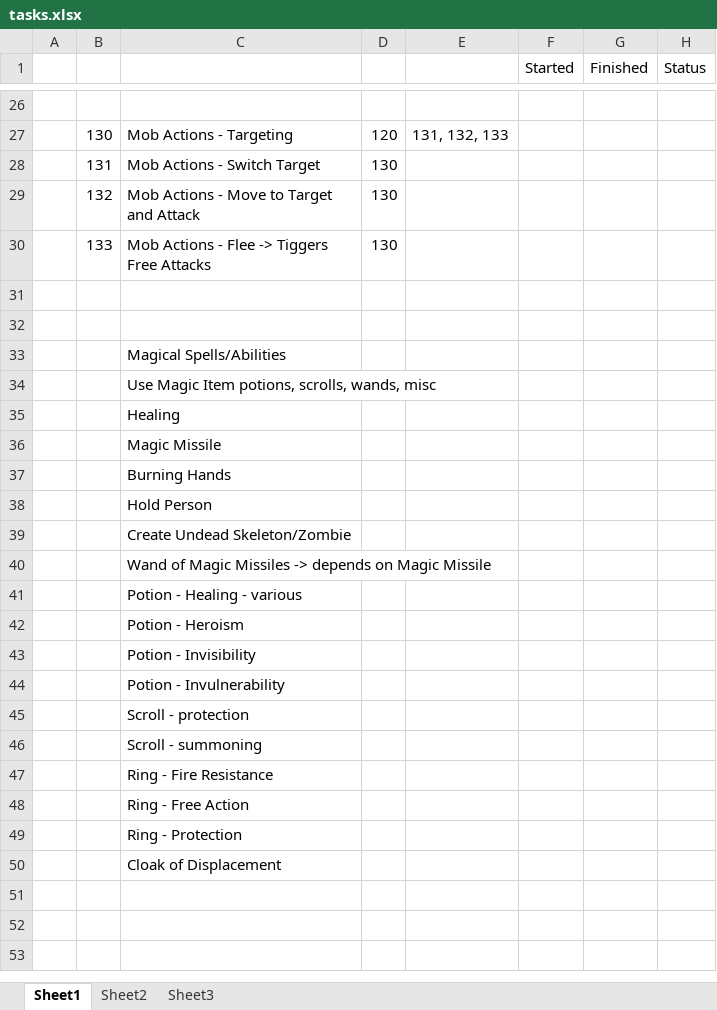
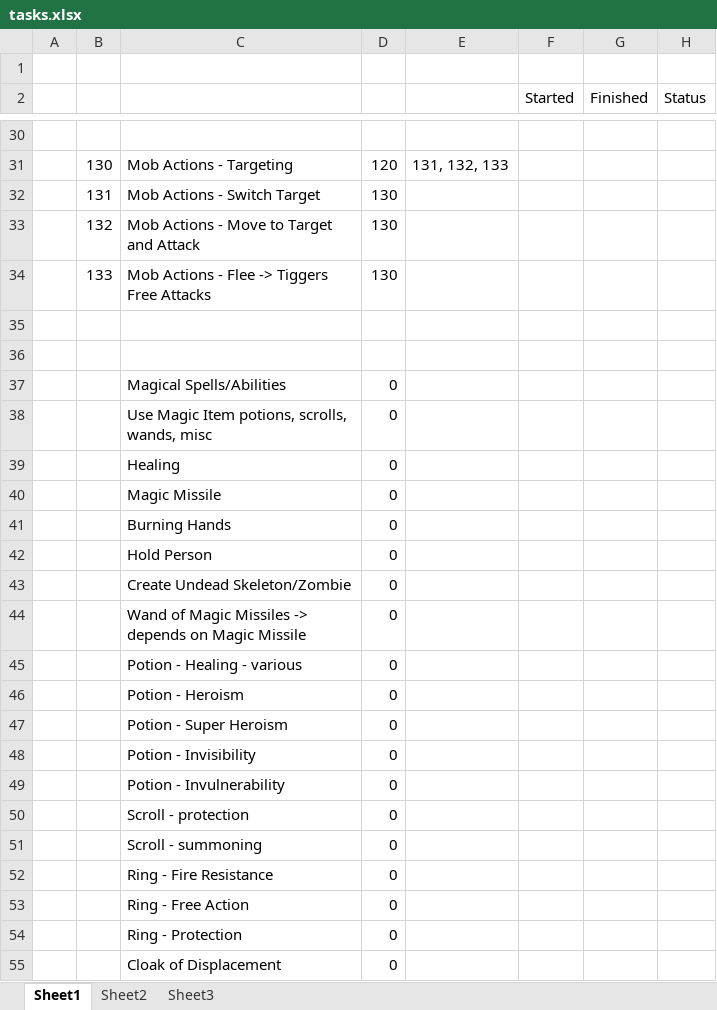
Before and after one commit to waynejr2/rpg, an Excel workbook: tasks.xlsx, sheet Sheet1, drawn as a sheet; only a part is shown, gaps mark what is left out; values as stored, in another font and other column widths than the file's, no borders; addresses are those after the commit; the diff covers the shown part only; the diff names each change by its address in the sheet, - before the commit and + after, or states it on an @@ line.

```diff
--- a/tasks.xlsx (sheet Sheet1)
+++ b/tasks.xlsx (sheet Sheet1)
+row 1: (empty)
-D37:D46: (empty)
+D37:D46: 0
+row 47:  |  | Potion - Super Heroism | 0
-D48:D55: (empty)
+D48:D55: 0
```
Also changed, not shown: 4 added rows, 1 removed row and 15 edited cells elsewhere in this sheet, 3 other files.
